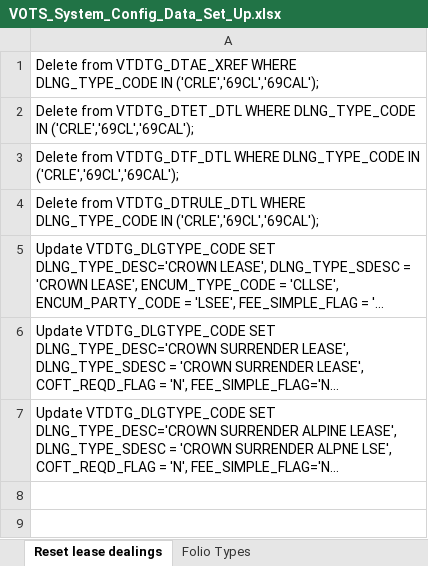
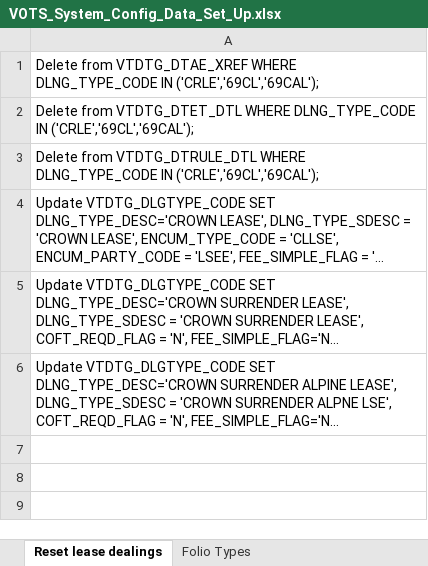
Before and after one commit to mrpeel/crown-land-mig, an Excel workbook: VOTS_System_Config_Data_Set_Up.xlsx, sheet Reset lease dealings, drawn as a sheet; only a part is shown; long unchanged cells end in …; values as stored, in another font and other column widths than the file's, no borders; removed rows and columns are numbered as before the commit, all else as after; the diff names each change by its address in the sheet, - before the commit and + after, or states it on an @@ line.

```diff
--- a/VOTS_System_Config_Data_Set_Up.xlsx (sheet Reset lease dealings)
+++ b/VOTS_System_Config_Data_Set_Up.xlsx (sheet Reset lease dealings)
-row 3: Delete from VTDTG_DTF_DTL WHERE DLNG_TYPE_CODE IN ('CRLE','69CL','69CAL');
+row 7: (empty)
```
Also changed, not shown: sheet Dealing Types, sheet Endorsement Templates, sheet Codes and Variables, formulas that keep their value, 2 other files.
